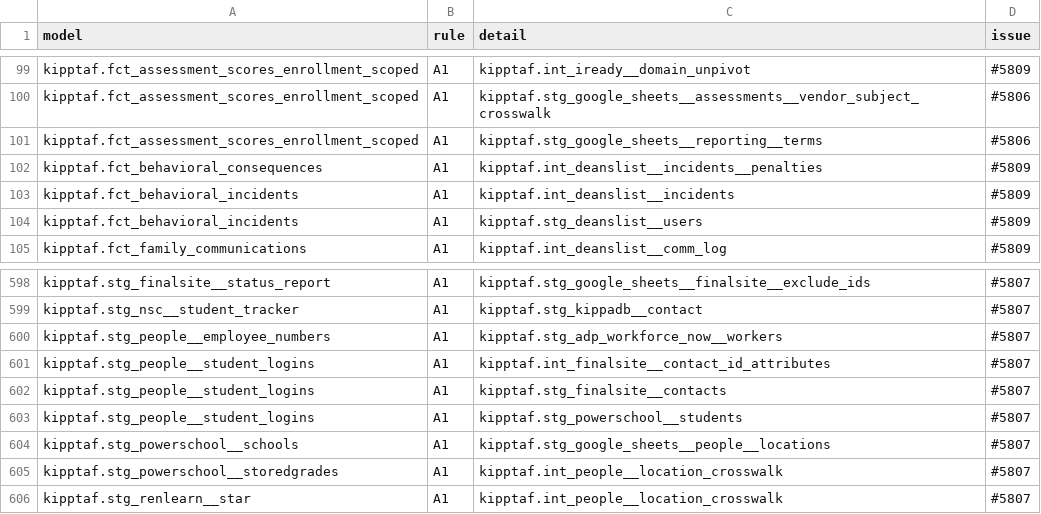
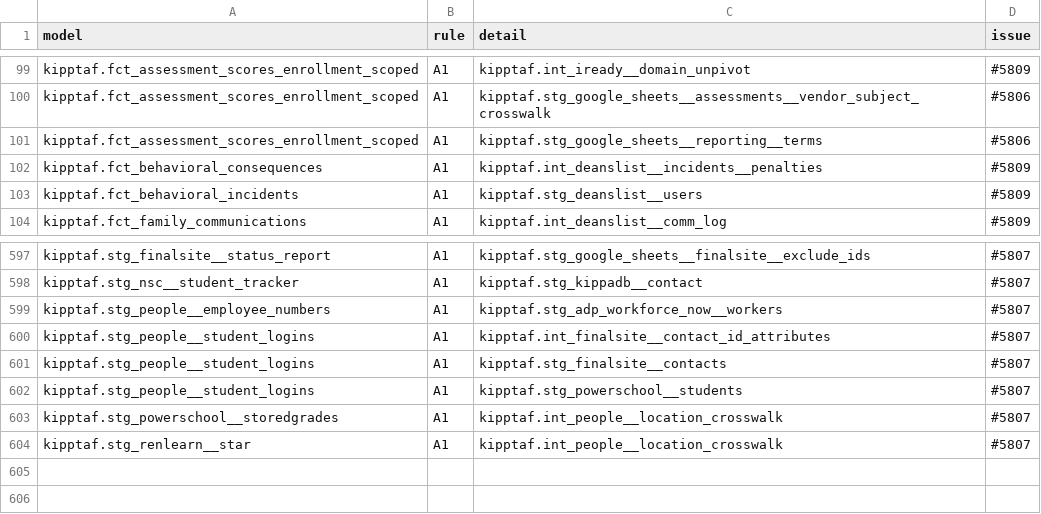
Before and after one commit to TEAMSchools/teamster, a TSV file: src/dbt/kipptaf/standard-baseline.tsv, drawn as a sheet; only a part is shown, gaps mark what is left out; the diff names each change by its address in the sheet, - before the commit and + after, or states it on an @@ line.

```diff
--- a/src/dbt/kipptaf/standard-baseline.tsv
+++ b/src/dbt/kipptaf/standard-baseline.tsv
-row 103: kipptaf.fct_behavioral_incidents | A1 | kipptaf.int_deanslist__incidents | #5809
-row 604: kipptaf.stg_powerschool__schools | A1 | kipptaf.stg_google_sheets__people__locations | #5807
```
